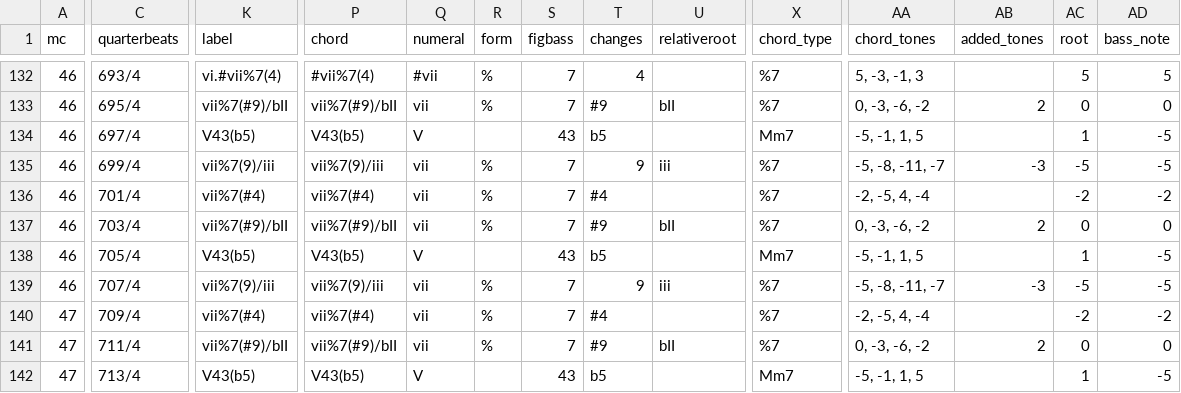
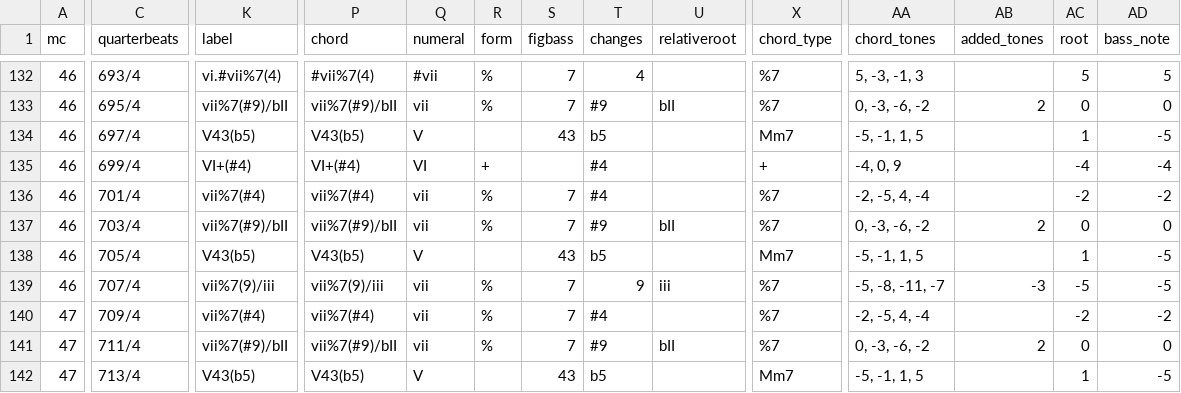
Before and after one commit to DCMLab/ravel_piano, a TSV file: harmonies/Ravel_-_Jeux_dEau.harmonies.tsv, drawn as a sheet; only a part is shown, gaps mark what is left out; the diff names each change by its address in the sheet, - before the commit and + after, or states it on an @@ line.

```diff
--- a/harmonies/Ravel_-_Jeux_dEau.harmonies.tsv
+++ b/harmonies/Ravel_-_Jeux_dEau.harmonies.tsv
-K135 (label): vii%7(9)/iii
+K135 (label): VI+(#4)
-P135 (chord): vii%7(9)/iii
+P135 (chord): VI+(#4)
-Q135 (numeral): vii
+Q135 (numeral): VI
-R135 (form): %
+R135 (form): +
-S135 (figbass): 7
+S135 (figbass): (empty)
-T135 (changes): 9
+T135 (changes): #4
-U135 (relativeroot): iii
+U135 (relativeroot): (empty)
-X135 (chord_type): %7
+X135 (chord_type): +
-AA135 (chord_tones): -5, -8, -11, -7
+AA135 (chord_tones): -4, 0, 9
-AB135 (added_tones): -3
+AB135 (added_tones): (empty)
-AC135 (root): -5
+AC135 (root): -4
-AD135 (bass_note): -5
+AD135 (bass_note): -4
```
Also changed, not shown: reviewed/Ravel_-_Jeux_dEau_reviewed.tsv, 5 other files.
